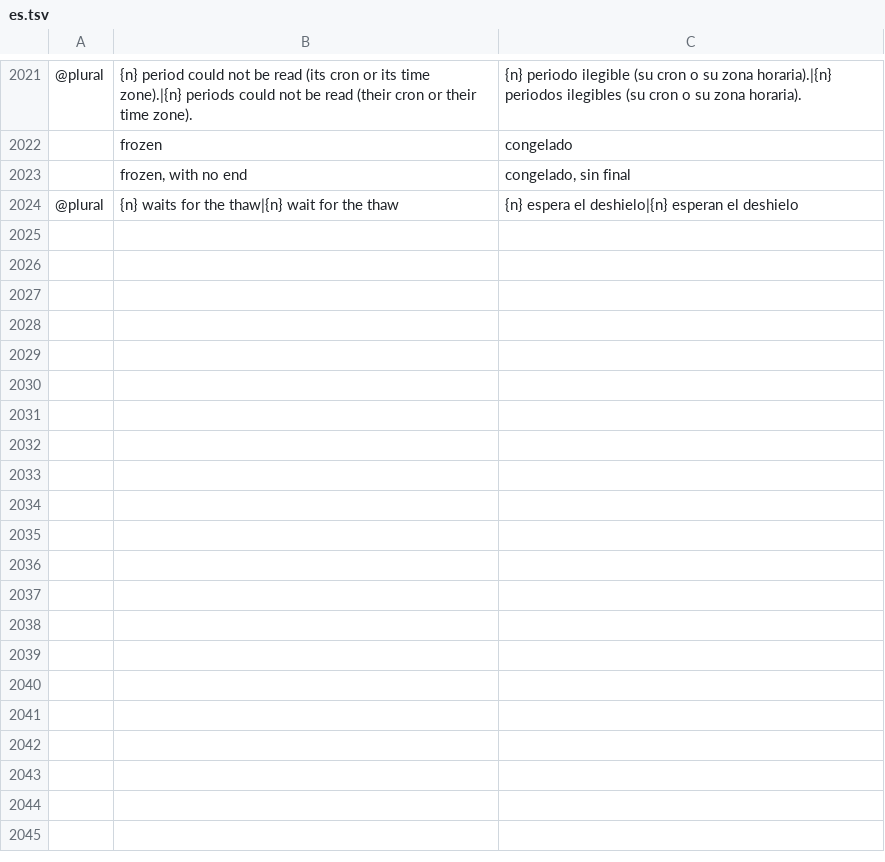
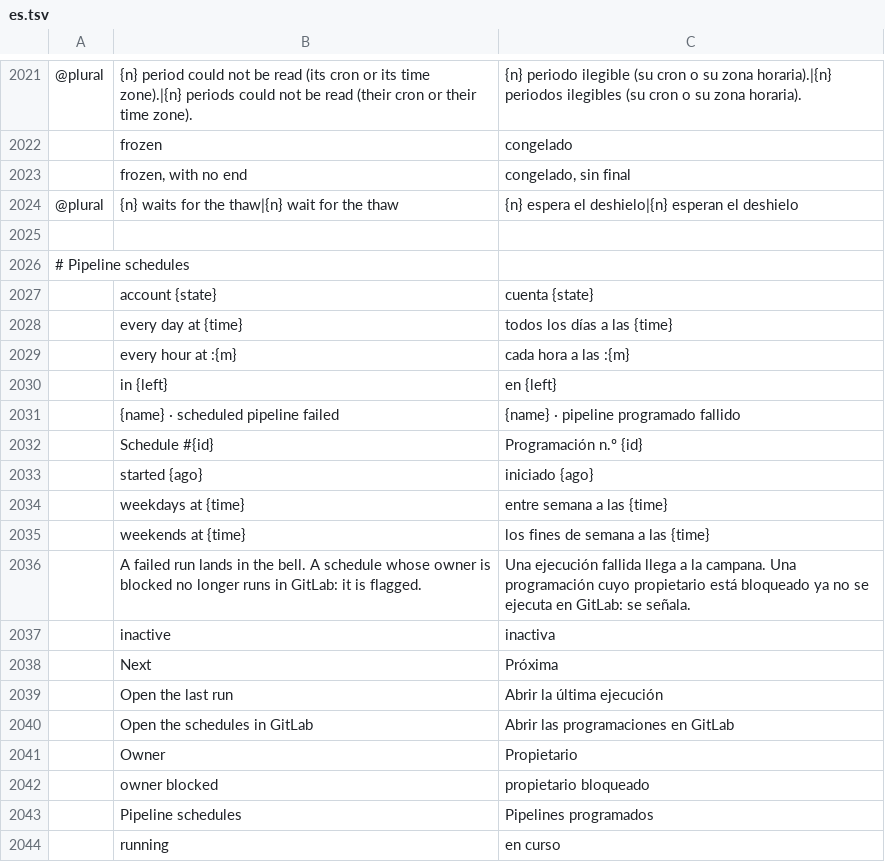
Before and after one commit to julien-langlois/gitlab-tracker, a TSV file: gitlab-tracker/i18n/es.tsv, drawn as a sheet; only a part is shown, gaps mark what is left out; the diff covers the shown part only; the diff names each change by its address in the sheet, - before the commit and + after, or states it on an @@ line.

Commit message:
feat(gui): pipeline schedules on the CI page: runs as a strip, a banner when one keeps failing, the bell when one fails

```diff
--- a/gitlab-tracker/i18n/es.tsv
+++ b/gitlab-tracker/i18n/es.tsv
+row 2025: (empty)
+row 2026: # Pipeline schedules
+row 2027:  | account {state} | cuenta {state}
+row 2028:  | every day at {time} | todos los días a las {time}
+row 2029:  | every hour at :{m} | cada hora a las :{m}
+row 2030:  | in {left} | en {left}
+row 2031:  | {name} · scheduled pipeline failed | {name} · pipeline programado fallido
+row 2032:  | Schedule #{id} | Programación n.º {id}
+row 2033:  | started {ago} | iniciado {ago}
+row 2034:  | weekdays at {time} | entre semana a las {time}
+row 2035:  | weekends at {time} | los fines de semana a las {time}
+row 2036:  | A failed run lands in the bell. A schedule whose owner is blocked no longer runs in GitLab: it is flagged. | Una ejecución fallida llega a la campana. Una programación cuyo propietario está bloqueado ya no se ejecuta en GitLab: se señala.
+row 2037:  | inactive | inactiva
+row 2038:  | Next | Próxima
+row 2039:  | Open the last run | Abrir la última ejecución
+row 2040:  | Open the schedules in GitLab | Abrir las programaciones en GitLab
+row 2041:  | Owner | Propietario
+row 2042:  | owner blocked | propietario bloqueado
+row 2043:  | Pipeline schedules | Pipelines programados
+row 2044:  | running | en curso
```
Also changed, not shown: 14 added rows elsewhere in this file, gitlab-tracker/i18n/de.tsv, gitlab-tracker/i18n/fr.tsv, 17 other files.
